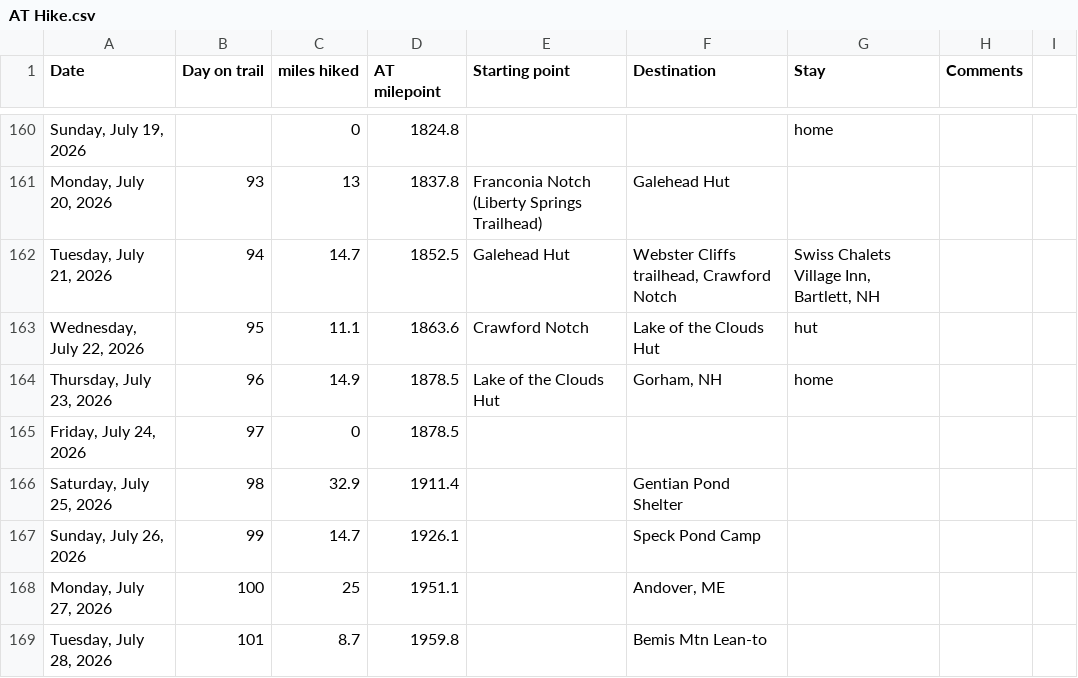
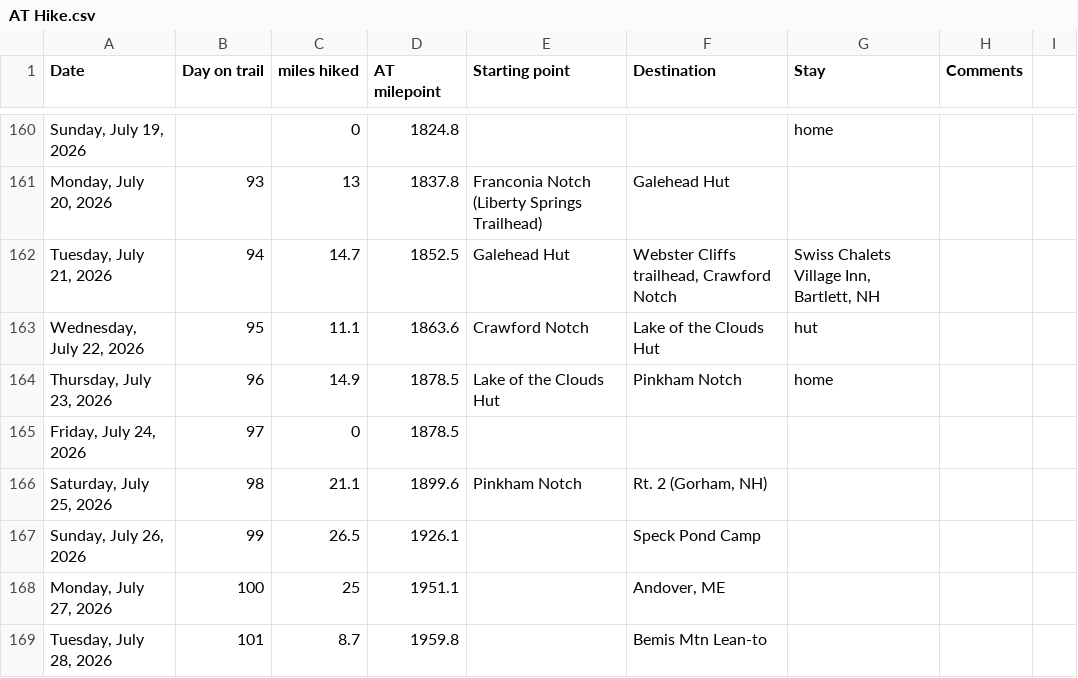
Before and after one commit to tlambert44/at-hike, a CSV file: AT Hike.csv, drawn as a sheet; only a part is shown, gaps mark what is left out; the diff names each change by its address in the sheet, - before the commit and + after, or states it on an @@ line.

Commit message:
Add files via upload

```diff
--- a/AT Hike.csv
+++ b/AT Hike.csv
-F164 (Destination): Gorham, NH
+F164 (Destination): Pinkham Notch
-C166 (miles hiked): 32.9
+C166 (miles hiked): 21.1
-D166 (AT milepoint): 1911.4
+D166 (AT milepoint): 1899.6
-E166 (Starting point): (empty)
+E166 (Starting point): Pinkham Notch
-F166 (Destination): Gentian Pond Shelter
+F166 (Destination): Rt. 2 (Gorham, NH)
-C167 (miles hiked): 14.7
+C167 (miles hiked): 26.5
```
